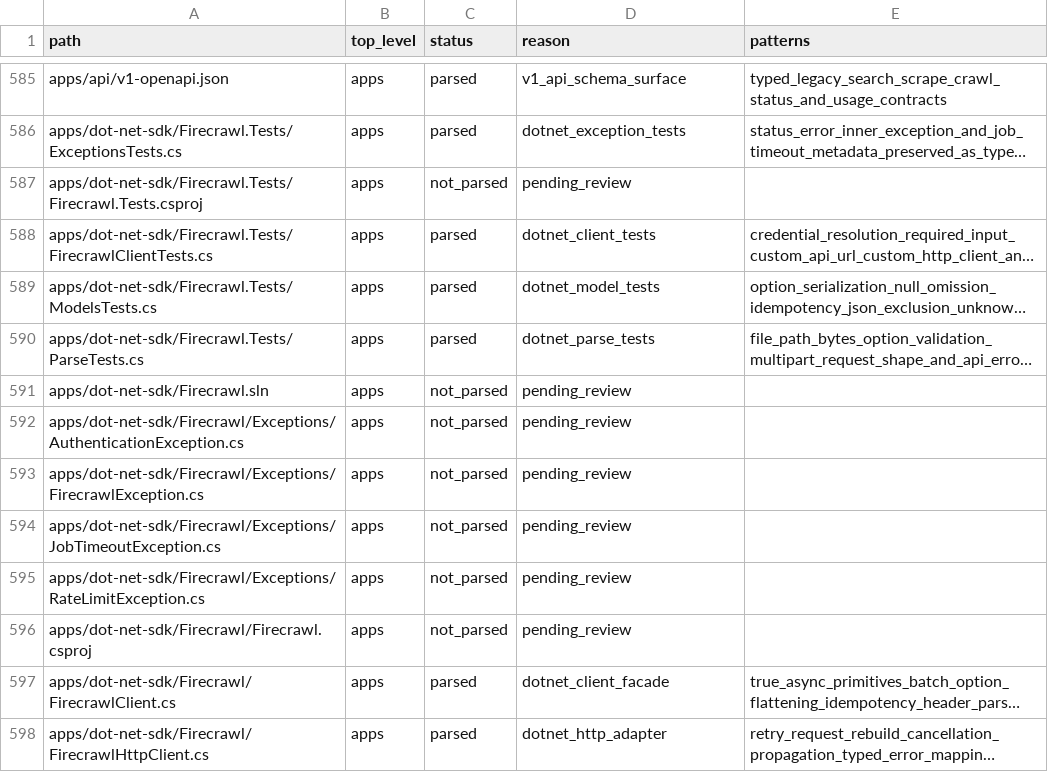
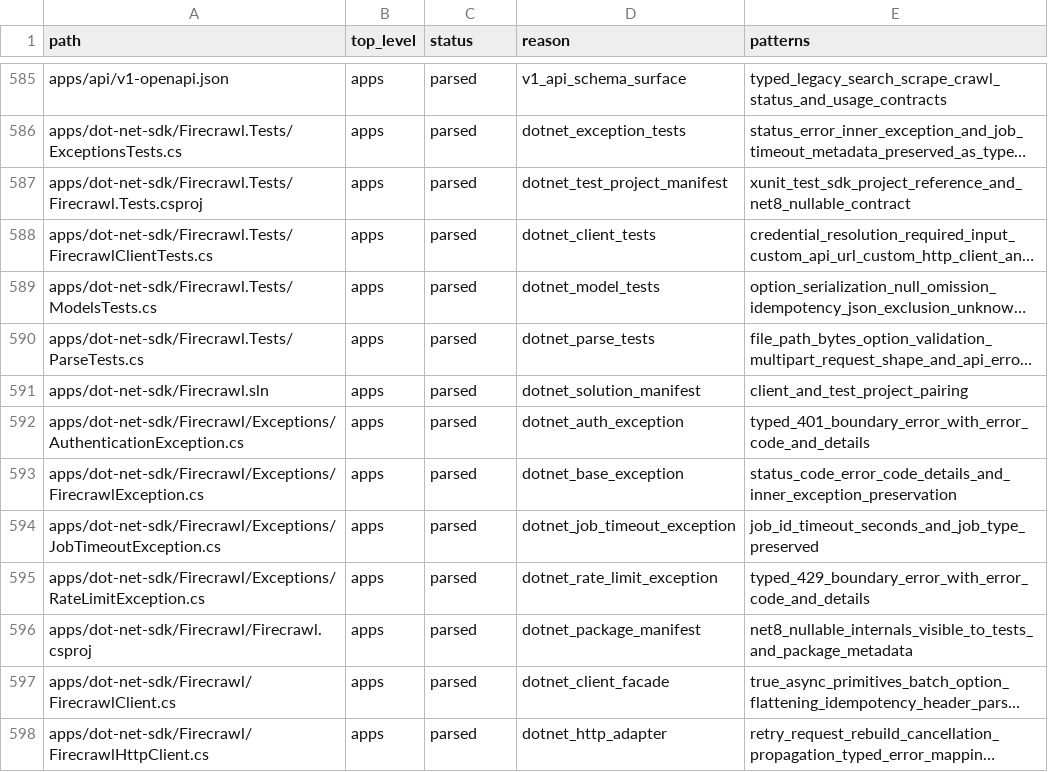
Before and after one commit to jakerslam/protheus, a TSV file: docs/workspace/FIRECRAWL_WEB_TOOLING_FILE_INVENTORY.tsv, drawn as a sheet; only a part is shown, gaps mark what is left out; long unchanged cells end in …; the diff covers the shown part only; the diff names each change by its address in the sheet, - before the commit and + after, or states it on an @@ line.

Commit message:
docs(web): complete firecrawl dotnet parity ledger

```diff
--- a/docs/workspace/FIRECRAWL_WEB_TOOLING_FILE_INVENTORY.tsv
+++ b/docs/workspace/FIRECRAWL_WEB_TOOLING_FILE_INVENTORY.tsv
-C587 (status): not_parsed
+C587 (status): parsed
-D587 (reason): pending_review
+D587 (reason): dotnet_test_project_manifest
-E587 (patterns): (empty)
+E587 (patterns): xunit_test_sdk_project_reference_and_net8_nullable_contract
-C591:C596 (status): not_parsed
+C591:C596 (status): parsed
-D591 (reason): pending_review
+D591 (reason): dotnet_solution_manifest
-E591 (patterns): (empty)
+E591 (patterns): client_and_test_project_pairing
-D592 (reason): pending_review
+D592 (reason): dotnet_auth_exception
-E592 (patterns): (empty)
+E592 (patterns): typed_401_boundary_error_with_error_code_and_details
-D593 (reason): pending_review
+D593 (reason): dotnet_base_exception
-E593 (patterns): (empty)
+E593 (patterns): status_code_error_code_details_and_inner_exception_preservation
-D594 (reason): pending_review
+D594 (reason): dotnet_job_timeout_exception
-E594 (patterns): (empty)
+E594 (patterns): job_id_timeout_seconds_and_job_type_preserved
-D595 (reason): pending_review
+D595 (reason): dotnet_rate_limit_exception
-E595 (patterns): (empty)
+E595 (patterns): typed_429_boundary_error_with_error_code_and_details
-D596 (reason): pending_review
+D596 (reason): dotnet_package_manifest
-E596 (patterns): (empty)
+E596 (patterns): net8_nullable_internals_visible_to_tests_and_package_metadata
```
Also changed, not shown: 36 edited cells elsewhere in this file, 1 other file.
